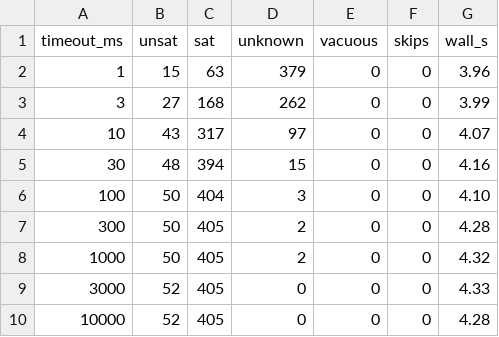
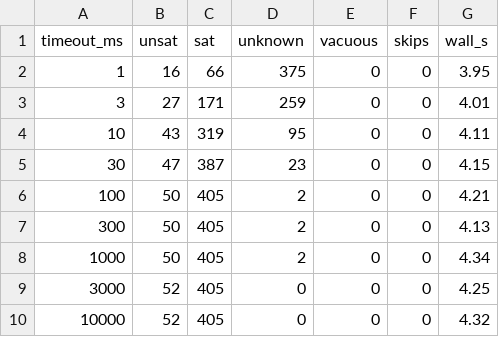
Before and after one commit to AmiraliE1380/ODeSSy, a CSV file: evaluation/timeout_sweep.csv, drawn as a sheet.

Commit message:
timeout sweep rerun + CryptoSwift statics full tier @300ms/@10s (0826)

```diff
--- a/evaluation/timeout_sweep.csv
+++ b/evaluation/timeout_sweep.csv
@@ -1,10 +1,10 @@
 timeout_ms,unsat,sat,unknown,vacuous,skips,wall_s
-1,15,63,379,0,0,3.96
-3,27,168,262,0,0,3.99
-10,43,317,97,0,0,4.07
-30,48,394,15,0,0,4.16
-100,50,404,3,0,0,4.10
-300,50,405,2,0,0,4.28
-1000,50,405,2,0,0,4.32
-3000,52,405,0,0,0,4.33
-10000,52,405,0,0,0,4.28
+1,16,66,375,0,0,3.95
+3,27,171,259,0,0,4.01
+10,43,319,95,0,0,4.11
+30,47,387,23,0,0,4.15
+100,50,405,2,0,0,4.21
+300,50,405,2,0,0,4.13
+1000,50,405,2,0,0,4.34
+3000,52,405,0,0,0,4.25
+10000,52,405,0,0,0,4.32
```
Also changed, not shown: 3 other files.
